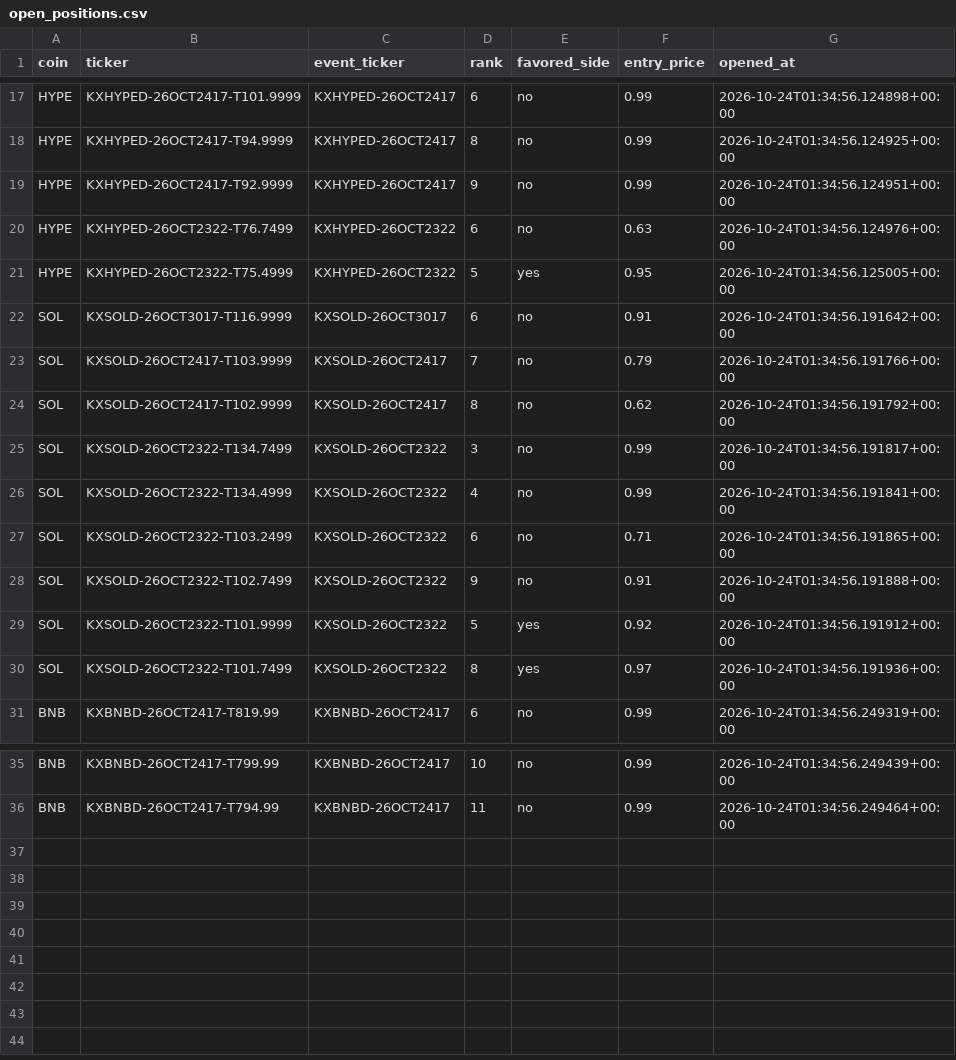
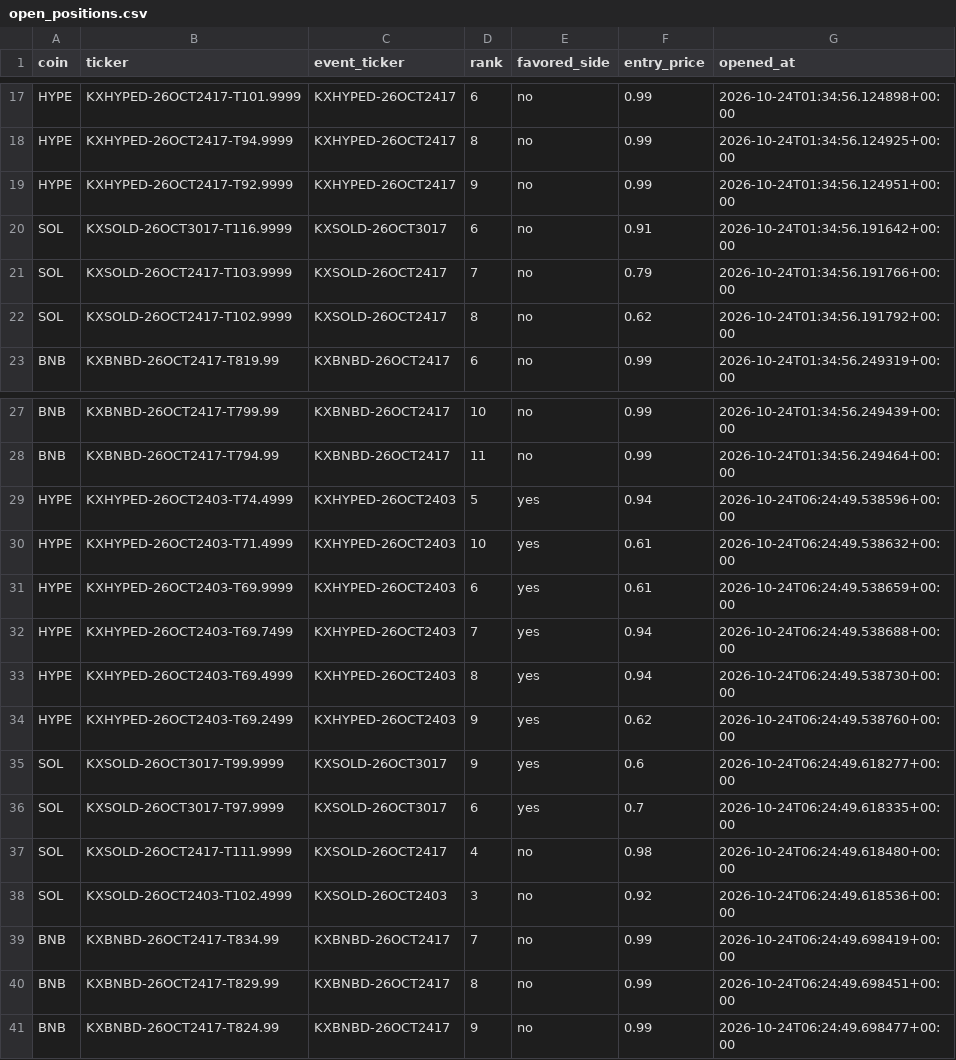
Before and after one commit to Prinxe-crypto/multicoin-midrank-bot, a CSV file: open_positions.csv, drawn as a sheet; only a part is shown, gaps mark what is left out.

```diff
--- a/open_positions.csv
+++ b/open_positions.csv
@@ -19,4 +19,2 @@ HYPE,KXHYPED-26OCT2417-T94.9999,KXHYPED-26OCT2417,8,no,0.99,2026-10-24T01:34:56.
 HYPE,KXHYPED-26OCT2417-T92.9999,KXHYPED-26OCT2417,9,no,0.99,2026-10-24T01:34:56.124951+00:00
-HYPE,KXHYPED-26OCT2322-T76.7499,KXHYPED-26OCT2322,6,no,0.63,2026-10-24T01:34:56.124976+00:00
-HYPE,KXHYPED-26OCT2322-T75.4999,KXHYPED-26OCT2322,5,yes,0.95,2026-10-24T01:34:56.125005+00:00
 SOL,KXSOLD-26OCT3017-T116.9999,KXSOLD-26OCT3017,6,no,0.91,2026-10-24T01:34:56.191642+00:00
@@ -24,8 +22,2 @@ SOL,KXSOLD-26OCT2417-T103.9999,KXSOLD-26OCT2417,7,no,0.79,2026-10-24T01:34:56.19
 SOL,KXSOLD-26OCT2417-T102.9999,KXSOLD-26OCT2417,8,no,0.62,2026-10-24T01:34:56.191792+00:00
-SOL,KXSOLD-26OCT2322-T134.7499,KXSOLD-26OCT2322,3,no,0.99,2026-10-24T01:34:56.191817+00:00
-SOL,KXSOLD-26OCT2322-T134.4999,KXSOLD-26OCT2322,4,no,0.99,2026-10-24T01:34:56.191841+00:00
-SOL,KXSOLD-26OCT2322-T103.2499,KXSOLD-26OCT2322,6,no,0.71,2026-10-24T01:34:56.191865+00:00
-SOL,KXSOLD-26OCT2322-T102.7499,KXSOLD-26OCT2322,9,no,0.91,2026-10-24T01:34:56.191888+00:00
-SOL,KXSOLD-26OCT2322-T101.9999,KXSOLD-26OCT2322,5,yes,0.92,2026-10-24T01:34:56.191912+00:00
-SOL,KXSOLD-26OCT2322-T101.7499,KXSOLD-26OCT2322,8,yes,0.97,2026-10-24T01:34:56.191936+00:00
 BNB,KXBNBD-26OCT2417-T819.99,KXBNBD-26OCT2417,6,no,0.99,2026-10-24T01:34:56.249319+00:00
@@ -36 +28,14 @@ BNB,KXBNBD-26OCT2417-T799.99,KXBNBD-26OCT2417,10,no,0.99,2026-10-24T01:34:56.249
 BNB,KXBNBD-26OCT2417-T794.99,KXBNBD-26OCT2417,11,no,0.99,2026-10-24T01:34:56.249464+00:00
+HYPE,KXHYPED-26OCT2403-T74.4999,KXHYPED-26OCT2403,5,yes,0.94,2026-10-24T06:24:49.538596+00:00
+HYPE,KXHYPED-26OCT2403-T71.4999,KXHYPED-26OCT2403,10,yes,0.61,2026-10-24T06:24:49.538632+00:00
+HYPE,KXHYPED-26OCT2403-T69.9999,KXHYPED-26OCT2403,6,yes,0.61,2026-10-24T06:24:49.538659+00:00
+HYPE,KXHYPED-26OCT2403-T69.7499,KXHYPED-26OCT2403,7,yes,0.94,2026-10-24T06:24:49.538688+00:00
+HYPE,KXHYPED-26OCT2403-T69.4999,KXHYPED-26OCT2403,8,yes,0.94,2026-10-24T06:24:49.538730+00:00
+HYPE,KXHYPED-26OCT2403-T69.2499,KXHYPED-26OCT2403,9,yes,0.62,2026-10-24T06:24:49.538760+00:00
+SOL,KXSOLD-26OCT3017-T99.9999,KXSOLD-26OCT3017,9,yes,0.6,2026-10-24T06:24:49.618277+00:00
+SOL,KXSOLD-26OCT3017-T97.9999,KXSOLD-26OCT3017,6,yes,0.7,2026-10-24T06:24:49.618335+00:00
+SOL,KXSOLD-26OCT2417-T111.9999,KXSOLD-26OCT2417,4,no,0.98,2026-10-24T06:24:49.618480+00:00
+SOL,KXSOLD-26OCT2403-T102.4999,KXSOLD-26OCT2403,3,no,0.92,2026-10-24T06:24:49.618536+00:00
+BNB,KXBNBD-26OCT2417-T834.99,KXBNBD-26OCT2417,7,no,0.99,2026-10-24T06:24:49.698419+00:00
+BNB,KXBNBD-26OCT2417-T829.99,KXBNBD-26OCT2417,8,no,0.99,2026-10-24T06:24:49.698451+00:00
+BNB,KXBNBD-26OCT2417-T824.99,KXBNBD-26OCT2417,9,no,0.99,2026-10-24T06:24:49.698477+00:00
```
Also changed, not shown: closed_positions.csv.
